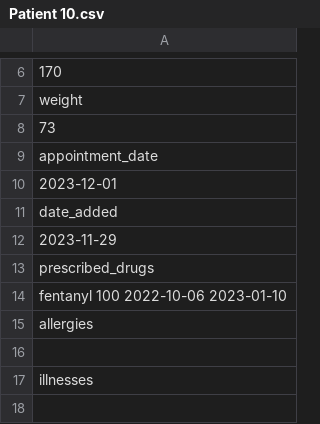
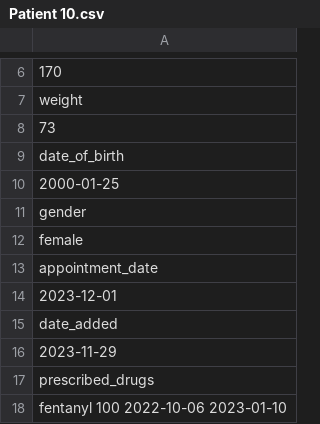
Before and after one commit to lukezhang01/HealthHeroes, a CSV file: data/Patient 10.csv, drawn as a sheet; only a part is shown, gaps mark what is left out; the shorter side is filled out with more unchanged rows; the diff names each change by its address in the sheet, - before the commit and + after, or states it on an @@ line.

Commit message:
update csv data

```diff
--- a/data/Patient 10.csv
+++ b/data/Patient 10.csv
+row 9: date_of_birth
+row 10: 2000-01-25
+row 11: gender
+row 12: female
```
Also changed, not shown: data/Patient 4.csv, data/Patient 5.csv, 7 other files.
